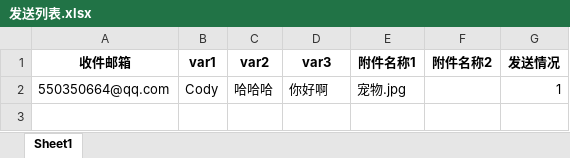
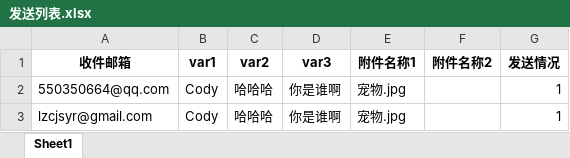
Before and after one commit to lzcjsyr/email-bulk-sender, an Excel workbook: 通用邮件群发/发送列表.xlsx, sheet Sheet1, drawn as a sheet; values as stored, in another font and other column widths than the file's, no borders; the diff names each change by its address in the sheet, - before the commit and + after, or states it on an @@ line.

```diff
--- a/通用邮件群发/发送列表.xlsx (sheet Sheet1)
+++ b/通用邮件群发/发送列表.xlsx (sheet Sheet1)
-D2 (var3): 你好啊
+D2 (var3): 你是谁啊
+row 3: lzcjsyr@gmail.com | Cody | 哈哈哈 | 你是谁啊 | 宠物.jpg |  | 1
```
Also changed, not shown: 11 other files.
